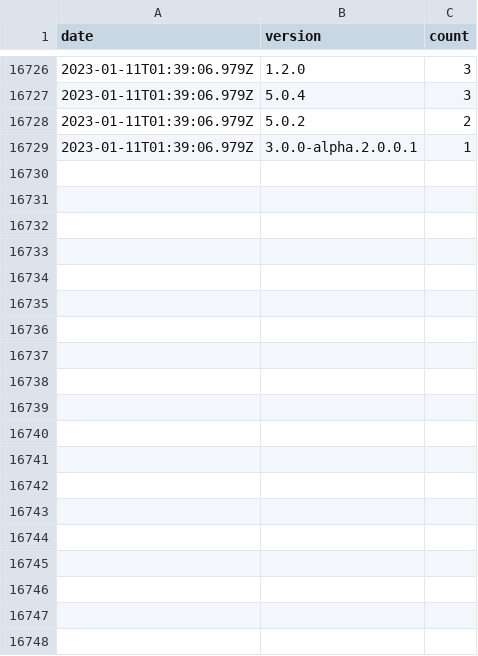
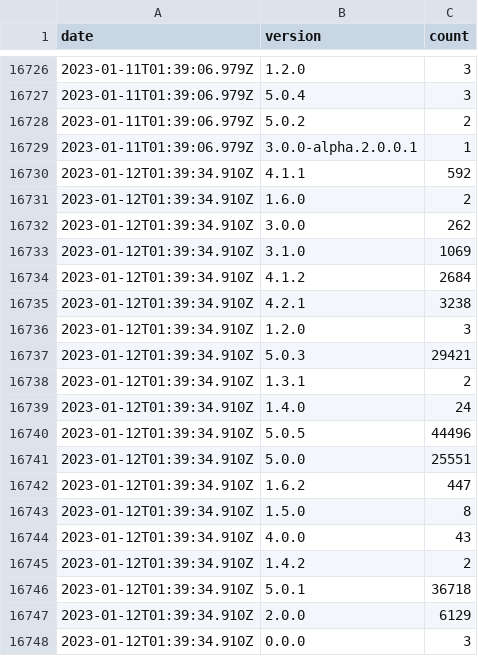
Before and after one commit to dubzzz/npm-counter-history, a CSV file: pure-rand.csv, drawn as a sheet; only a part is shown, gaps mark what is left out; the diff covers the shown part only.

```diff
--- a/pure-rand.csv
+++ b/pure-rand.csv
@@ -16729 +16729,20 @@ date,version,count
 2023-01-11T01:39:06.979Z,3.0.0-alpha.2.0.0.1,1
+2023-01-12T01:39:34.910Z,4.1.1,592
+2023-01-12T01:39:34.910Z,1.6.0,2
+2023-01-12T01:39:34.910Z,3.0.0,262
+2023-01-12T01:39:34.910Z,3.1.0,1069
+2023-01-12T01:39:34.910Z,4.1.2,2684
+2023-01-12T01:39:34.910Z,4.2.1,3238
+2023-01-12T01:39:34.910Z,1.2.0,3
+2023-01-12T01:39:34.910Z,5.0.3,29421
+2023-01-12T01:39:34.910Z,1.3.1,2
+2023-01-12T01:39:34.910Z,1.4.0,24
+2023-01-12T01:39:34.910Z,5.0.5,44496
+2023-01-12T01:39:34.910Z,5.0.0,25551
+2023-01-12T01:39:34.910Z,1.6.2,447
+2023-01-12T01:39:34.910Z,1.5.0,8
+2023-01-12T01:39:34.910Z,4.0.0,43
+2023-01-12T01:39:34.910Z,1.4.2,2
+2023-01-12T01:39:34.910Z,5.0.1,36718
+2023-01-12T01:39:34.910Z,2.0.0,6129
+2023-01-12T01:39:34.910Z,0.0.0,3
```
Also changed, not shown: 14 added rows elsewhere in this file, @fast-check--ava.csv, @fast-check--jest.csv, 7 other files.
